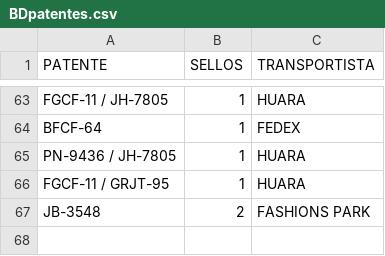
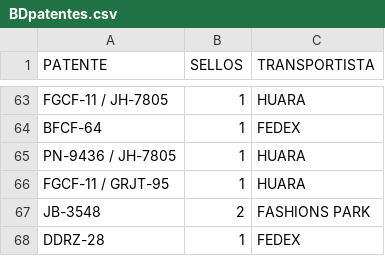
Before and after one commit to SamuelGavilan/BDFSP, a CSV file: BDpatentes.csv, drawn as a sheet; only a part is shown, gaps mark what is left out; the diff names each change by its address in the sheet, - before the commit and + after, or states it on an @@ line.

Commit message:
despacho 4

```diff
--- a/BDpatentes.csv
+++ b/BDpatentes.csv
+row 68: DDRZ-28 | 1 | FEDEX
```
